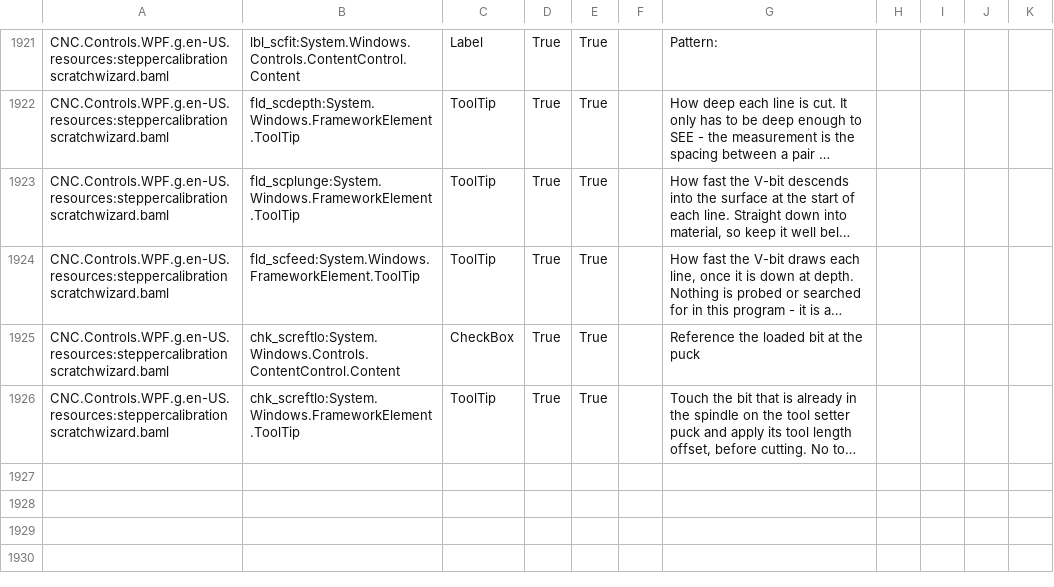
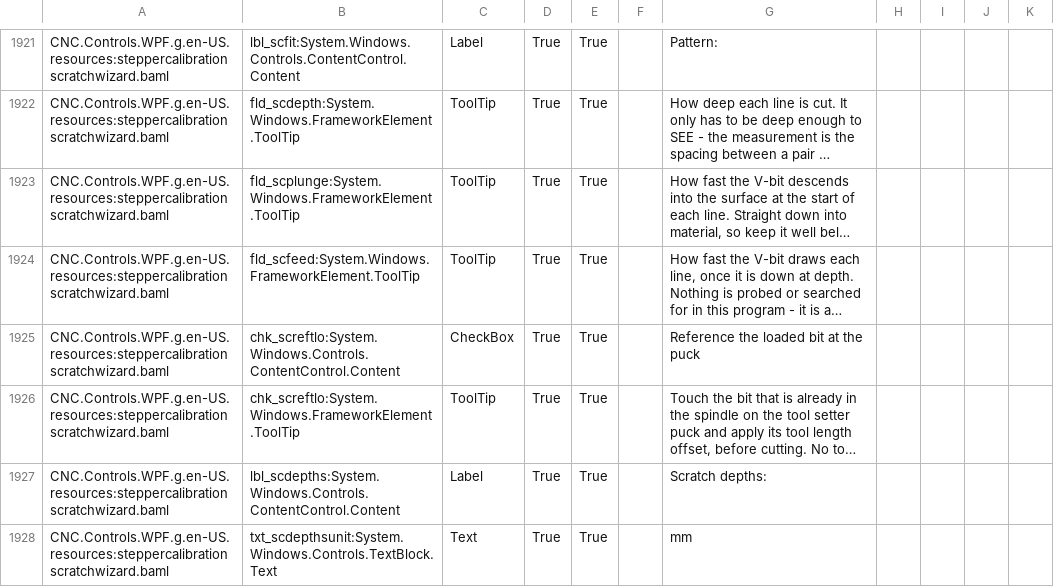
Before and after one commit to ioSenderV2/ioSender, a CSV file: Locale/de-DE/csv/CNC.Controls.WPF.resources.de-DE.csv, drawn as a sheet; only a part is shown, gaps mark what is left out; long unchanged cells end in …; the diff names each change by its address in the sheet, - before the commit and + after, or states it on an @@ line.

```diff
--- a/Locale/de-DE/csv/CNC.Controls.WPF.resources.de-DE.csv
+++ b/Locale/de-DE/csv/CNC.Controls.WPF.resources.de-DE.csv
+row 1927: CNC.Controls.WPF.g.en-US.resources:steppercalibrationscratchwizard.baml | lbl_scdepths:System.Windows.Controls.ContentControl.Content | Label | True | True |  | Scratch depths:
+row 1928: CNC.Controls.WPF.g.en-US.resources:steppercalibrationscratchwizard.baml | txt_scdepthsunit:System.Windows.Controls.TextBlock.Text | Text | True | True |  | mm
```
Also changed, not shown: Locale/en-US/csv/CNC.Controls.WPF.resources.en-US.csv, Locale/hu-HU/csv/CNC.Controls.WPF.resources.hu-HU.csv, 4 other files.
